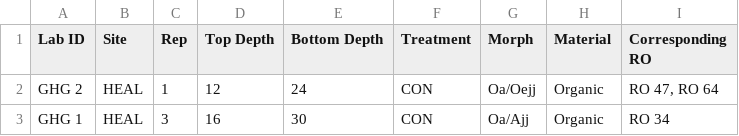
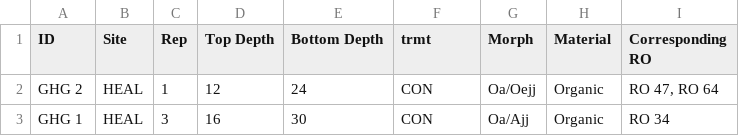
Before and after one commit to Erin-Rooney/FTC-FTICR, a CSV file: processed/fticr_ms_ghgmetadata.csv, drawn as a sheet; only a part is shown.

Commit message:
added nosc data, code, and ggplots

```diff
--- a/processed/fticr_ms_ghgmetadata.csv
+++ b/processed/fticr_ms_ghgmetadata.csv
@@ -1,2 +1,2 @@
-Lab ID,Site,Rep,Top Depth,Bottom Depth,Treatment,Morph,Material,Corresponding RO
+ID,Site,Rep,Top Depth,Bottom Depth,trmt,Morph,Material,Corresponding RO
 GHG 2,HEAL,1,12,24,CON,Oa/Oejj,Organic,"RO 47, RO 64"
```
Also changed, not shown: 5 other files.
